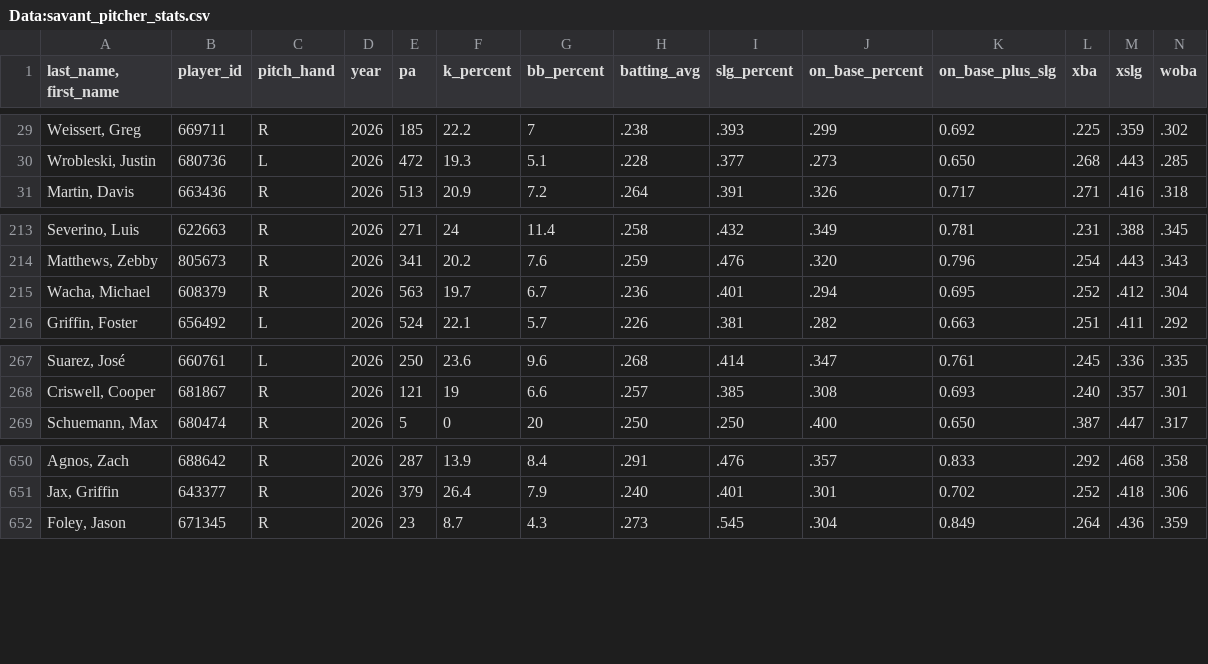
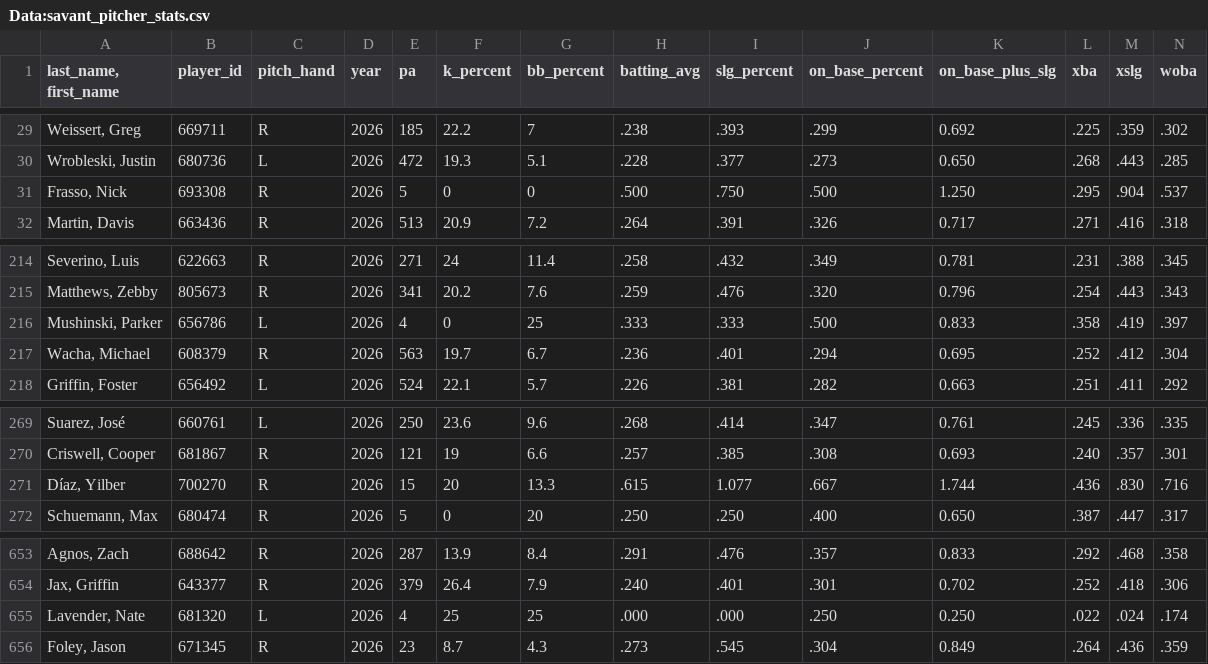
Before and after one commit to Mrbets850/mlb-data-app, a CSV file: Data:savant_pitcher_stats.csv, drawn as a sheet; only a part is shown, gaps mark what is left out; rows hold the shown columns only; the diff names each change by its address in the sheet, - before the commit and + after, or states it on an @@ line.

```diff
--- a/Data:savant_pitcher_stats.csv
+++ b/Data:savant_pitcher_stats.csv
+row 31: Frasso, Nick | 693308 | R | 2026 | 5 | 0 | 0 | .500 | .750 | .500 | 1.250 | .295 | .904 | .537
+row 216: Mushinski, Parker | 656786 | L | 2026 | 4 | 0 | 25 | .333 | .333 | .500 | 0.833 | .358 | .419 | .397
+row 271: Díaz, Yilber | 700270 | R | 2026 | 15 | 20 | 13.3 | .615 | 1.077 | .667 | 1.744 | .436 | .830 | .716
+row 655: Lavender, Nate | 681320 | L | 2026 | 4 | 25 | 25 | .000 | .000 | .250 | 0.250 | .022 | .024 | .174
```
Also changed, not shown: Data:savant_batters_all.csv.csv, Data:savant_pitchers.csv.csv.
